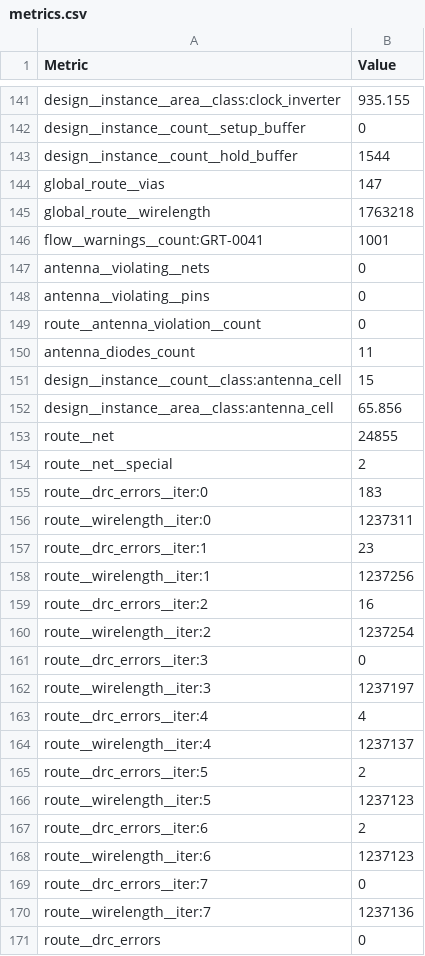
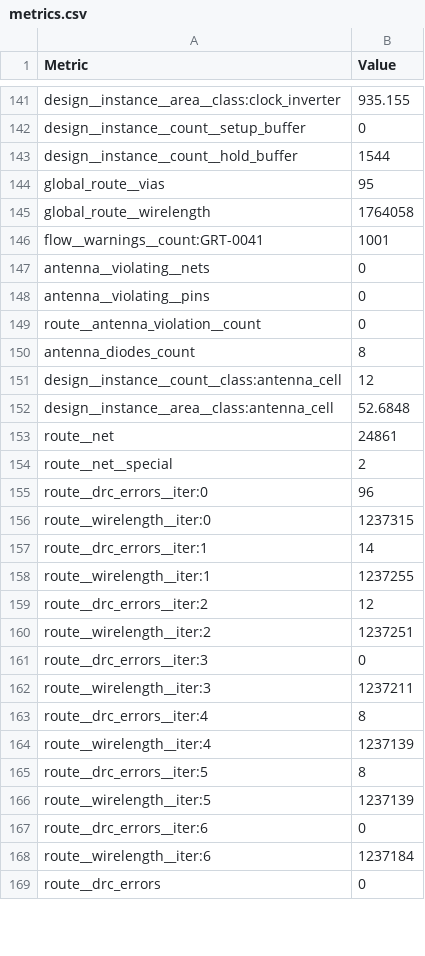
Before and after one commit to ha-jer-9/chipathon-2026-AI_Byte, a CSV file: final_core/metrics.csv, drawn as a sheet; only a part is shown, gaps mark what is left out; the diff covers the shown part only.

```diff
--- a/final_core/metrics.csv
+++ b/final_core/metrics.csv
@@ -143,4 +143,4 @@ design__instance__count__setup_buffer,0
 design__instance__count__hold_buffer,1544
-global_route__vias,147
-global_route__wirelength,1763218
+global_route__vias,95
+global_route__wirelength,1764058
 flow__warnings__count:GRT-0041,1001
@@ -149,23 +149,21 @@ antenna__violating__pins,0
 route__antenna_violation__count,0
-antenna_diodes_count,11
-design__instance__count__class:antenna_cell,15
-design__instance__area__class:antenna_cell,65.856
-route__net,24855
+antenna_diodes_count,8
+design__instance__count__class:antenna_cell,12
+design__instance__area__class:antenna_cell,52.6848
+route__net,24861
 route__net__special,2
-route__drc_errors__iter:0,183
-route__wirelength__iter:0,1237311
-route__drc_errors__iter:1,23
-route__wirelength__iter:1,1237256
-route__drc_errors__iter:2,16
-route__wirelength__iter:2,1237254
+route__drc_errors__iter:0,96
+route__wirelength__iter:0,1237315
+route__drc_errors__iter:1,14
+route__wirelength__iter:1,1237255
+route__drc_errors__iter:2,12
+route__wirelength__iter:2,1237251
 route__drc_errors__iter:3,0
-route__wirelength__iter:3,1237197
-route__drc_errors__iter:4,4
-route__wirelength__iter:4,1237137
-route__drc_errors__iter:5,2
-route__wirelength__iter:5,1237123
-route__drc_errors__iter:6,2
-route__wirelength__iter:6,1237123
-route__drc_errors__iter:7,0
-route__wirelength__iter:7,1237136
+route__wirelength__iter:3,1237211
+route__drc_errors__iter:4,8
+route__wirelength__iter:4,1237139
+route__drc_errors__iter:5,8
+route__wirelength__iter:5,1237139
+route__drc_errors__iter:6,0
+route__wirelength__iter:6,1237184
 route__drc_errors,0
```
Also changed, not shown: 124 edited cells elsewhere in this file, 38 other files.
